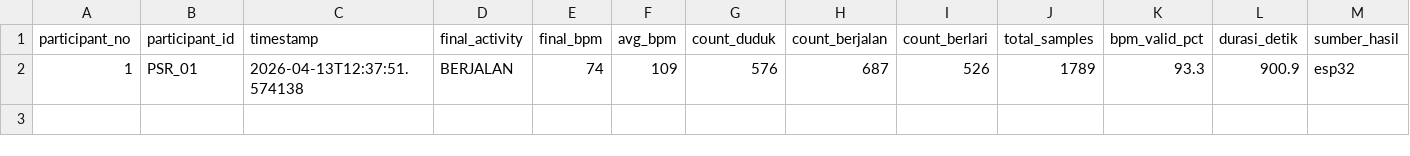
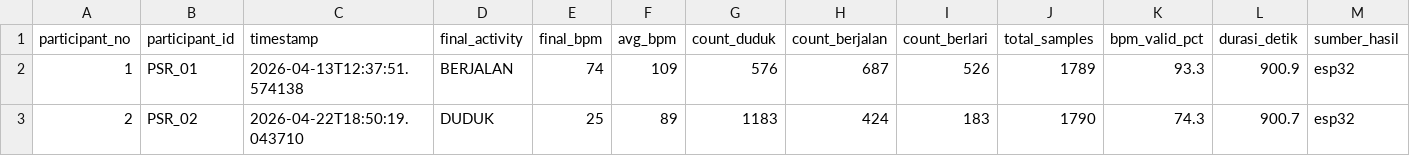
Before and after one commit to Dims2004/iot_activity, a CSV file: dataset/sessions_summary.csv, drawn as a sheet; the diff names each change by its address in the sheet, - before the commit and + after, or states it on an @@ line.

Commit message:
Auto-commit: data/raw/P002_PSR_02_20260422_185019.csv, dataset/dataset.csv, dataset/sessions_summary.csv, logs/server.log at 4/22/2026, 6:52:58 PM

```diff
--- a/dataset/sessions_summary.csv
+++ b/dataset/sessions_summary.csv
+row 3: 2 | PSR_02 | 2026-04-22T18:50:19.043710 | DUDUK | 25 | 89 | 1183 | 424 | 183 | 1790 | 74.3 | 900.7 | esp32
```
Also changed, not shown: 3 other files.
